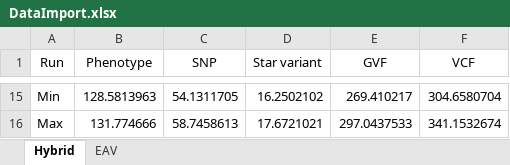
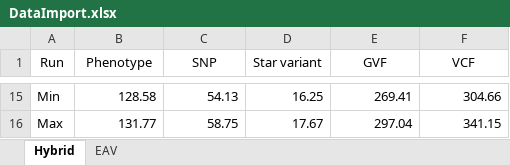
Before and after one commit to lrasmus/MHGR, an Excel workbook: MHGR/Data/Experiments/Import/DataImport.xlsx, sheet Hybrid, drawn as a sheet; only a part is shown, gaps mark what is left out; values as stored, in another font and other column widths than the file's, no borders; the diff covers the shown part only; the diff names each change by its address in the sheet, - before the commit and + after, or states it on an @@ line.

```diff
--- a/MHGR/Data/Experiments/Import/DataImport.xlsx (sheet Hybrid)
+++ b/MHGR/Data/Experiments/Import/DataImport.xlsx (sheet Hybrid)
-B15 (Phenotype): 128.5813963
+B15 (Phenotype): 128.58
-C15 (SNP): 54.1311705
+C15 (SNP): 54.13
-D15 (Star variant): 16.2502102
+D15 (Star variant): 16.25
-E15 (GVF): 269.410217
+E15 (GVF): 269.41
-F15 (VCF): 304.6580704
+F15 (VCF): 304.66
-B16 (Phenotype): 131.774666
+B16 (Phenotype): 131.77
-C16 (SNP): 58.7458613
+C16 (SNP): 58.75
-D16 (Star variant): 17.6721021
+D16 (Star variant): 17.67
-E16 (GVF): 297.0437533
+E16 (GVF): 297.04
-F16 (VCF): 341.1532674
+F16 (VCF): 341.15
```
Also changed, not shown: 60 edited cells elsewhere in this sheet, sheet EAV, 3 other files.
